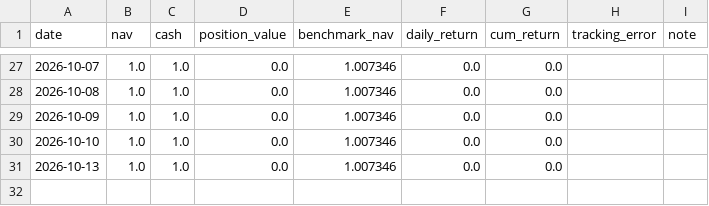
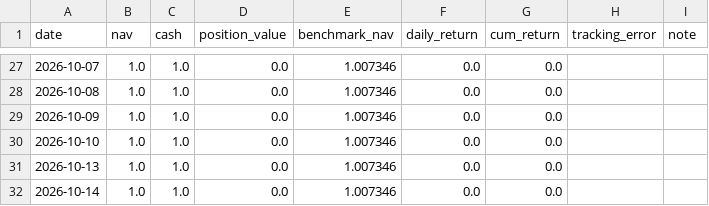
Before and after one commit to Dane666/work, a CSV file: data/state/sim_nav_history.csv, drawn as a sheet; only a part is shown, gaps mark what is left out; the diff names each change by its address in the sheet, - before the commit and + after, or states it on an @@ line.

```diff
--- a/data/state/sim_nav_history.csv
+++ b/data/state/sim_nav_history.csv
+row 32: 2026-10-14 | 1.0 | 1.0 | 0.0 | 1.007346 | 0.0 | 0.0
```
Also changed, not shown: 3 other files.
